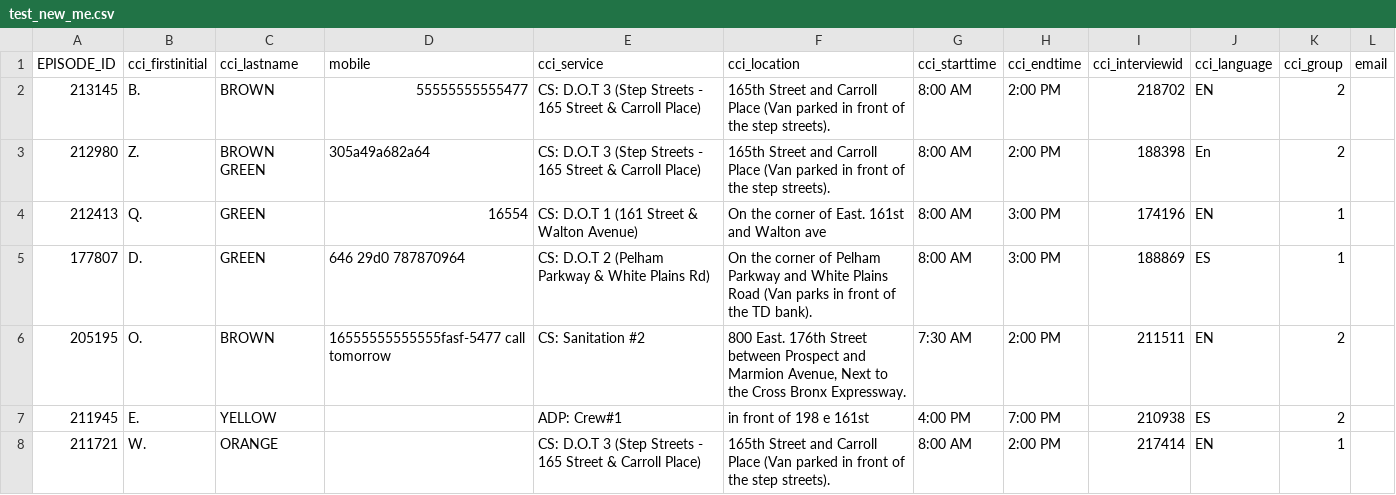
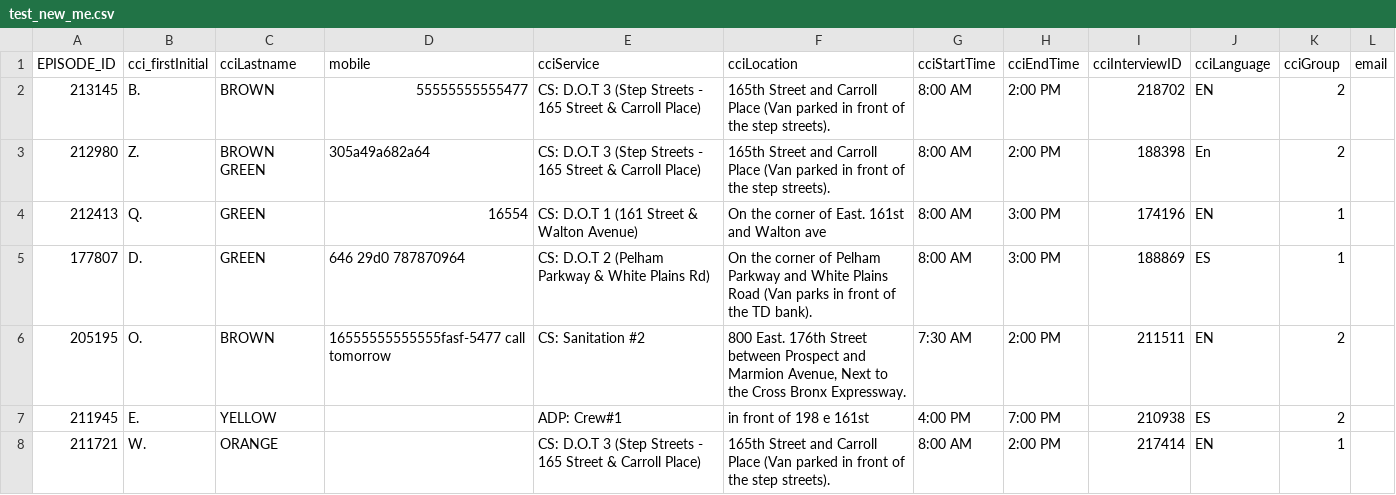
Before and after one commit to DZGoldman/CCI_Messager, a CSV file: Test_Inputs/test_new_me.csv, drawn as a sheet; only a part is shown.

Commit message:
camel-cased all column names

```diff
--- a/Test_Inputs/test_new_me.csv
+++ b/Test_Inputs/test_new_me.csv
@@ -1,2 +1,2 @@
-EPISODE_ID,cci_firstinitial,cci_lastname,mobile,cci_service,cci_location,cci_starttime,cci_endtime,cci_interviewid,cci_language,cci_group,email
+EPISODE_ID,cci_firstInitial,cciLastname,mobile,cciService,cciLocation,cciStartTime,cciEndTime,cciInterviewID,cciLanguage,cciGroup,email
 213145,B.,BROWN,55555555555477,CS: D.O.T 3 (Step Streets - 165 Street & Carroll Place),165th Street and Carroll Place (Van parked in front of the step streets). ,8:00 AM,2:00 PM,218702,EN,2,
```
Also changed, not shown: 1 other file.
